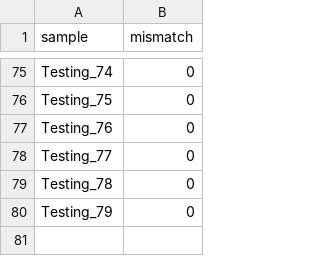
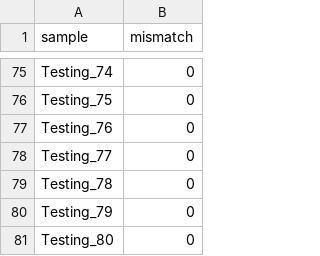
Before and after one commit to byubrg/FDA-Sampling, a CSV file: subchallenge_1.csv, drawn as a sheet; only a part is shown, gaps mark what is left out.

Commit message:
fixed minor bug where the last sample was not being predicted

```diff
--- a/subchallenge_1.csv
+++ b/subchallenge_1.csv
@@ -80 +80,2 @@ Testing_78,0
 Testing_79,0
+Testing_80,0
```
Also changed, not shown: 1 other file.
